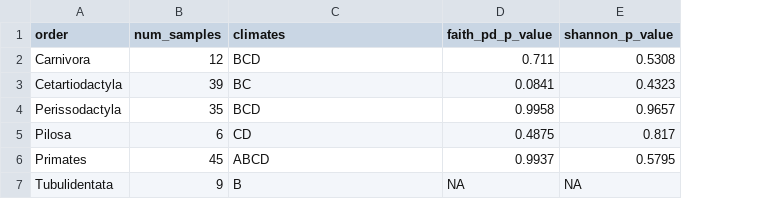
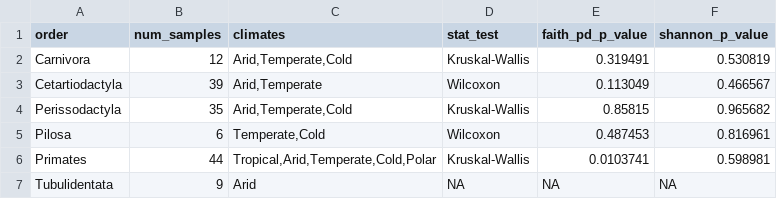
Before and after one commit to kellyz02/micb475-group5, a CSV file: aim1_analysis/aim1_alpha_significance_summary.csv, drawn as a sheet; addresses are those after the commit; the diff names each change by its address in the sheet, - before the commit and + after, or states it on an @@ line.

Commit message:
Update signifcance summary

```diff
--- a/aim1_analysis/aim1_alpha_significance_summary.csv
+++ b/aim1_analysis/aim1_alpha_significance_summary.csv
+column D (stat_test), rows 2-7: Kruskal-Wallis | Wilcoxon | Kruskal-Wallis | Wilcoxon | Kruskal-Wallis | NA
-C2 (climates): BCD
+C2 (climates): Arid,Temperate,Cold
-E2 (faith_pd_p_value): 0.711
+E2 (faith_pd_p_value): 0.319491
-F2 (shannon_p_value): 0.5308
+F2 (shannon_p_value): 0.530819
-C3 (climates): BC
+C3 (climates): Arid,Temperate
-E3 (faith_pd_p_value): 0.0841
+E3 (faith_pd_p_value): 0.113049
-F3 (shannon_p_value): 0.4323
+F3 (shannon_p_value): 0.466567
-C4 (climates): BCD
+C4 (climates): Arid,Temperate,Cold
-E4 (faith_pd_p_value): 0.9958
+E4 (faith_pd_p_value): 0.85815
-F4 (shannon_p_value): 0.9657
+F4 (shannon_p_value): 0.965682
-C5 (climates): CD
+C5 (climates): Temperate,Cold
-E5 (faith_pd_p_value): 0.4875
+E5 (faith_pd_p_value): 0.487453
-F5 (shannon_p_value): 0.817
+F5 (shannon_p_value): 0.816961
-B6 (num_samples): 45
+B6 (num_samples): 44
-C6 (climates): ABCD
+C6 (climates): Tropical,Arid,Temperate,Cold,Polar
-E6 (faith_pd_p_value): 0.9937
+E6 (faith_pd_p_value): 0.0103741
-F6 (shannon_p_value): 0.5795
+F6 (shannon_p_value): 0.598981
-C7 (climates): B
+C7 (climates): Arid
```
